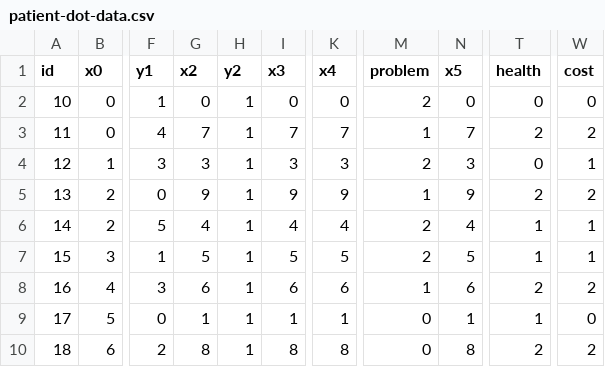
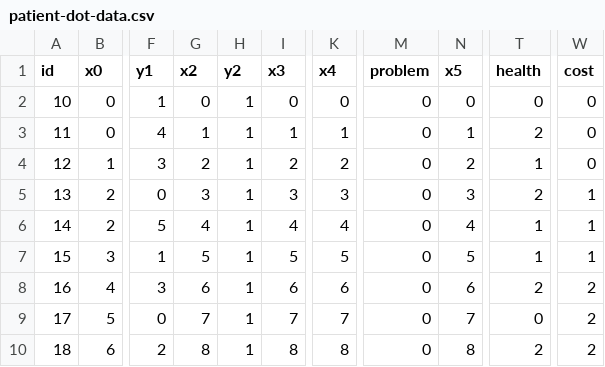
Before and after one commit to kawilliams/bias-visualizations, a CSV file: data/patient-dot-data.csv, drawn as a sheet; only a part is shown, gaps mark what is left out; the diff covers the shown part only; the diff names each change by its address in the sheet, - before the commit and + after, or states it on an @@ line.

```diff
--- a/data/patient-dot-data.csv
+++ b/data/patient-dot-data.csv
-M2 (problem): 2
+M2 (problem): 0
-G3 (x2): 7
+G3 (x2): 1
-I3 (x3): 7
+I3 (x3): 1
-K3 (x4): 7
+K3 (x4): 1
-M3 (problem): 1
+M3 (problem): 0
-N3 (x5): 7
+N3 (x5): 1
-W3 (cost): 2
+W3 (cost): 0
-G4 (x2): 3
+G4 (x2): 2
-I4 (x3): 3
+I4 (x3): 2
-K4 (x4): 3
+K4 (x4): 2
-M4 (problem): 2
+M4 (problem): 0
-N4 (x5): 3
+N4 (x5): 2
-T4 (health): 0
+T4 (health): 1
-W4 (cost): 1
+W4 (cost): 0
-G5 (x2): 9
+G5 (x2): 3
-I5 (x3): 9
+I5 (x3): 3
-K5 (x4): 9
+K5 (x4): 3
-M5 (problem): 1
+M5 (problem): 0
-N5 (x5): 9
+N5 (x5): 3
-W5 (cost): 2
+W5 (cost): 1
-M6:M7 (problem): 2
+M6:M7 (problem): 0
-M8 (problem): 1
+M8 (problem): 0
-G9 (x2): 1
+G9 (x2): 7
-I9 (x3): 1
+I9 (x3): 7
-K9 (x4): 1
+K9 (x4): 7
-N9 (x5): 1
+N9 (x5): 7
-T9 (health): 1
+T9 (health): 0
-W9 (cost): 0
+W9 (cost): 2
```
Also changed, not shown: 35 edited cells elsewhere in this file, 1 other file.
